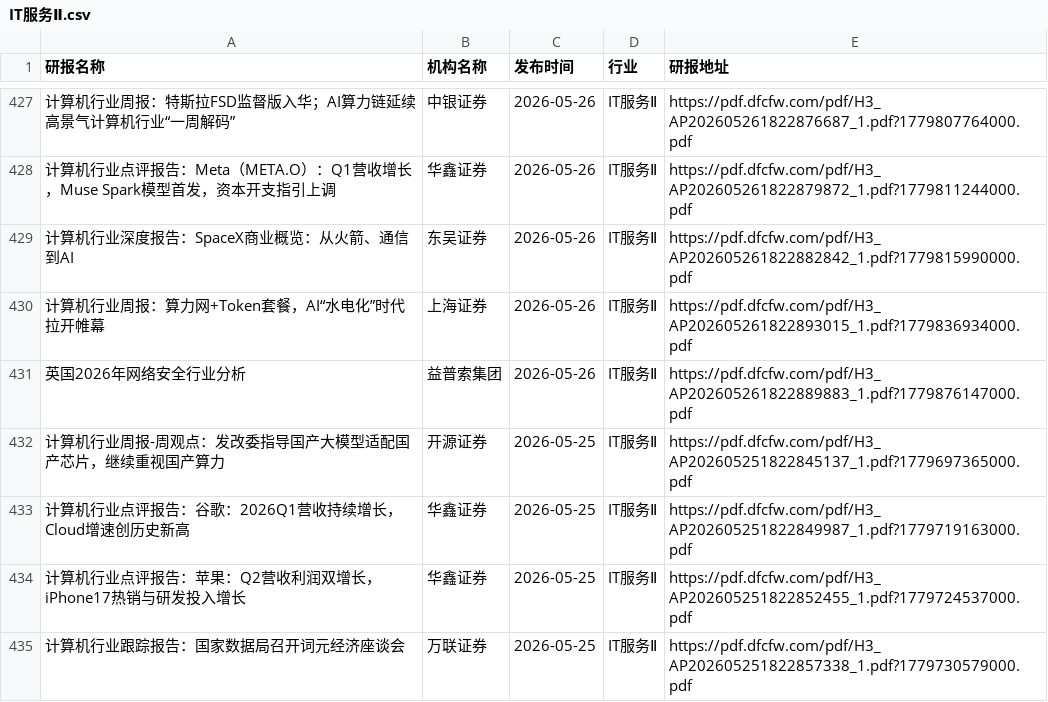
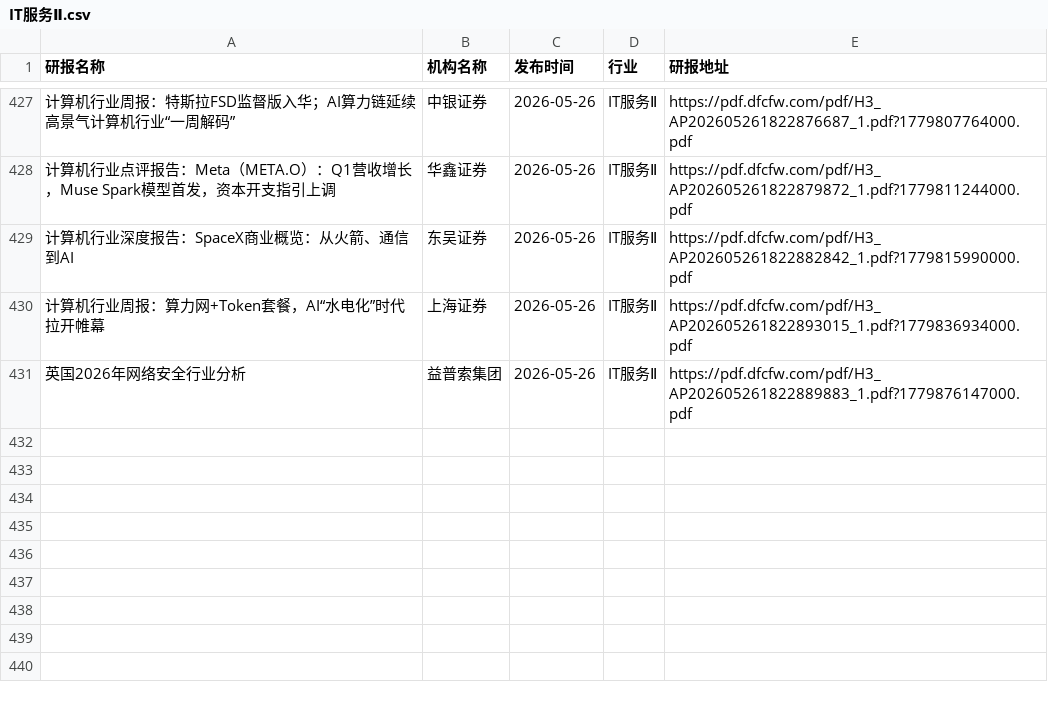
Before and after one commit to manymore13/report, a CSV file: eastmoney/IT服务Ⅱ.csv, drawn as a sheet; only a part is shown, gaps mark what is left out; the diff names each change by its address in the sheet, - before the commit and + after, or states it on an @@ line.

```diff
--- a/eastmoney/IT服务Ⅱ.csv
+++ b/eastmoney/IT服务Ⅱ.csv
-row 432: 计算机行业周报-周观点：发改委指导国产大模型适配国产芯片，继续重视国产算力 | 开源证券 | 2026-05-25 | IT服务Ⅱ | https://pdf.dfcfw.com/pdf/H3_AP202605251822845137_1.pdf?1779697365000.pdf
-row 433: 计算机行业点评报告：谷歌：2026Q1营收持续增长，Cloud增速创历史新高 | 华鑫证券 | 2026-05-25 | IT服务Ⅱ | https://pdf.dfcfw.com/pdf/H3_AP202605251822849987_1.pdf?1779719163000.pdf
-row 434: 计算机行业点评报告：苹果：Q2营收利润双增长，iPhone17热销与研发投入增长 | 华鑫证券 | 2026-05-25 | IT服务Ⅱ | https://pdf.dfcfw.com/pdf/H3_AP202605251822852455_1.pdf?1779724537000.pdf
-row 435: 计算机行业跟踪报告：国家数据局召开词元经济座谈会 | 万联证券 | 2026-05-25 | IT服务Ⅱ | https://pdf.dfcfw.com/pdf/H3_AP202605251822857338_1.pdf?1779730579000.pdf
```
Also changed, not shown: eastmoney/工业金属.csv, eastmoney/汽车零部件.csv, 40 other files.
